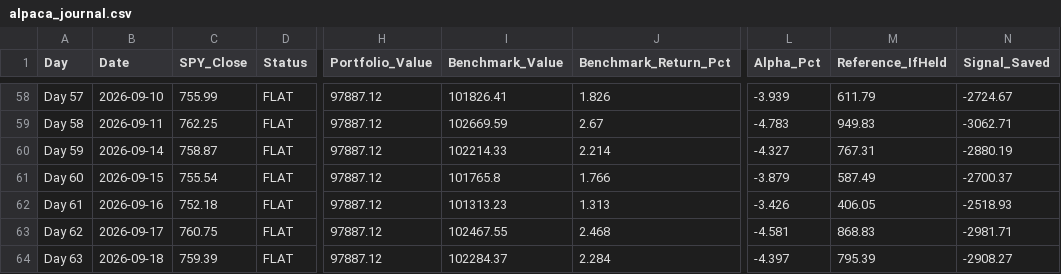
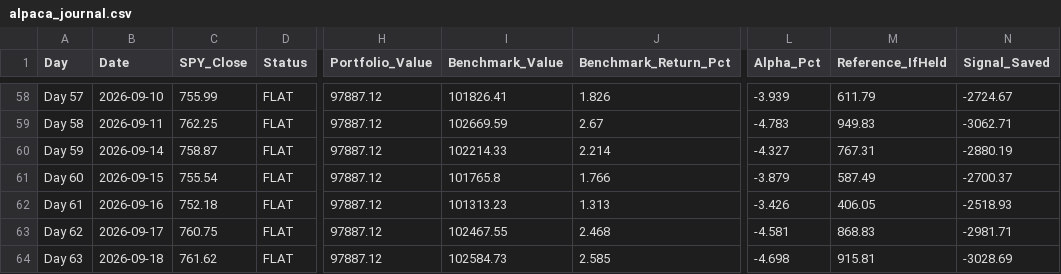
Before and after one commit to YASHpPATIL7/live-trading-alpha, a CSV file: alpaca_journal.csv, drawn as a sheet; only a part is shown, gaps mark what is left out; the diff names each change by its address in the sheet, - before the commit and + after, or states it on an @@ line.

```diff
--- a/alpaca_journal.csv
+++ b/alpaca_journal.csv
-C64 (SPY_Close): 759.39
+C64 (SPY_Close): 761.62
-I64 (Benchmark_Value): 102284.37
+I64 (Benchmark_Value): 102584.73
-J64 (Benchmark_Return_Pct): 2.284
+J64 (Benchmark_Return_Pct): 2.585
-L64 (Alpha_Pct): -4.397
+L64 (Alpha_Pct): -4.698
-M64 (Reference_IfHeld): 795.39
+M64 (Reference_IfHeld): 915.81
-N64 (Signal_Saved): -2908.27
+N64 (Signal_Saved): -3028.69
```
Also changed, not shown: 3 other files.
